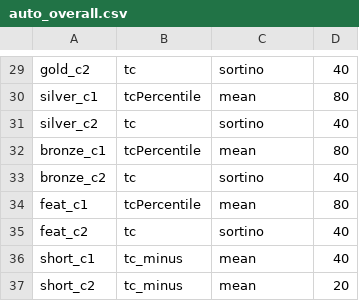
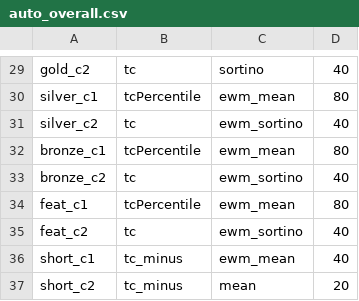
Before and after one commit to nbarbosa-git/compute_info, a CSV file: public_semanal/semanal/auto_overall.csv, drawn as a sheet; only a part is shown, gaps mark what is left out; the diff covers the shown part only; the diff names each change by its address in the sheet, - before the commit and + after, or states it on an @@ line.

```diff
--- a/public_semanal/semanal/auto_overall.csv
+++ b/public_semanal/semanal/auto_overall.csv
-C30: mean
+C30: ewm_mean
-C31: sortino
+C31: ewm_sortino
-C32: mean
+C32: ewm_mean
-C33: sortino
+C33: ewm_sortino
-C34: mean
+C34: ewm_mean
-C35: sortino
+C35: ewm_sortino
-C36: mean
+C36: ewm_mean
```
Also changed, not shown: 1 added row, 1 removed row and 23 edited cells elsewhere in this file, 4 other files.
